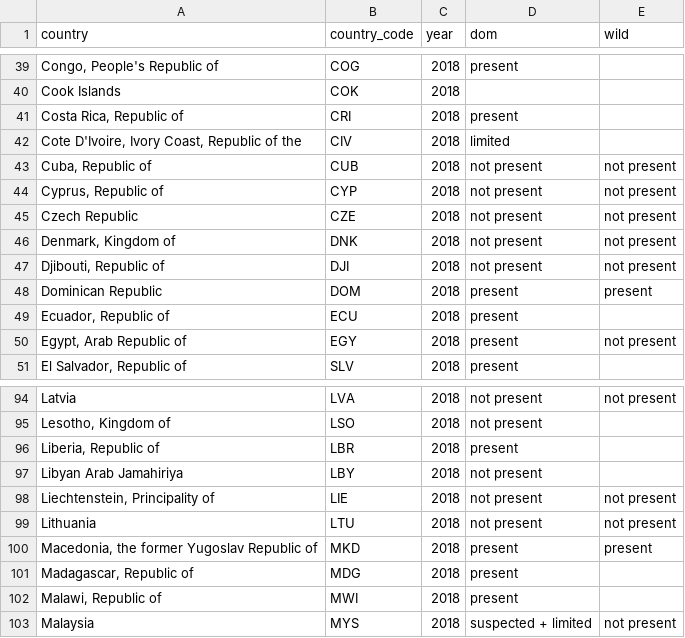
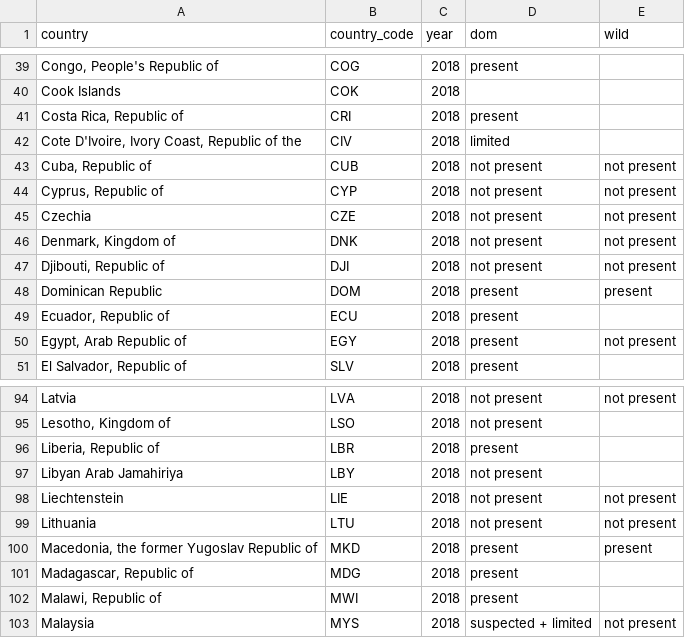
Before and after one commit to seabbs/EstZoonoticTB, a CSV file: data-raw/zoonotic_tb_animals_clean.csv, drawn as a sheet; only a part is shown, gaps mark what is left out.

Commit message:
improved data linkage

```diff
--- a/data-raw/zoonotic_tb_animals_clean.csv
+++ b/data-raw/zoonotic_tb_animals_clean.csv
@@ -44,3 +44,3 @@ Cook Islands,COK,2018,,
 "Cyprus, Republic of",CYP,2018,not present,not present
-Czech Republic,CZE,2018,not present,not present
+Czechia,CZE,2018,not present,not present
 "Denmark, Kingdom of",DNK,2018,not present,not present
@@ -97,3 +97,3 @@ Latvia,LVA,2018,not present,not present
 Libyan Arab Jamahiriya,LBY,2018,not present,
-"Liechtenstein, Principality of",LIE,2018,not present,not present
+Liechtenstein,LIE,2018,not present,not present
 Lithuania,LTU,2018,not present,not present
```
Also changed, not shown: 5 other files.
